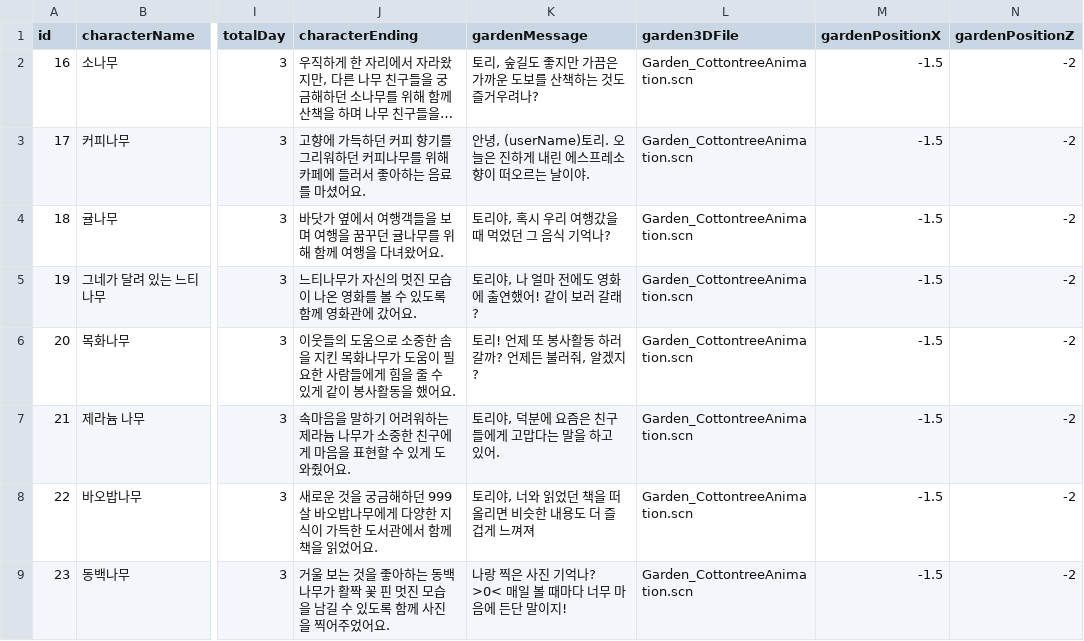
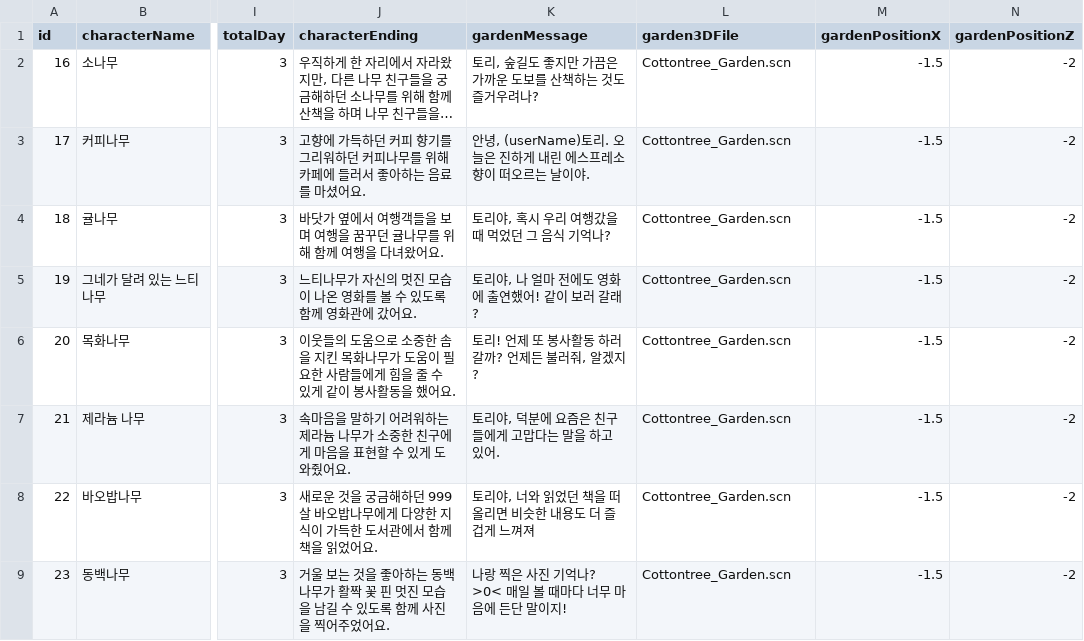
Before and after one commit to DevTillDie/ForestTori, a TSV file: ForestTori/ForestTori/Resource/Chapters/WinterPlants.tsv, drawn as a sheet; only a part is shown, gaps mark what is left out; long unchanged cells end in …; the diff names each change by its address in the sheet, - before the commit and + after, or states it on an @@ line.

Commit message:
file: edit chapter files

```diff
--- a/ForestTori/ForestTori/Resource/Chapters/WinterPlants.tsv
+++ b/ForestTori/ForestTori/Resource/Chapters/WinterPlants.tsv
-L2:L9 (garden3DFile): Garden_CottontreeAnimation.scn
+L2:L9 (garden3DFile): Cottontree_Garden.scn
```
Also changed, not shown: ForestTori/ForestTori/Resource/Chapters/AutumnPlants.tsv, ForestTori/ForestTori/Resource/Chapters/SpringPlants.tsv, 2 other files.
